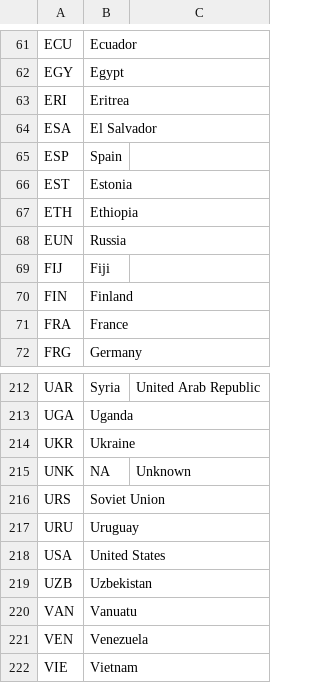
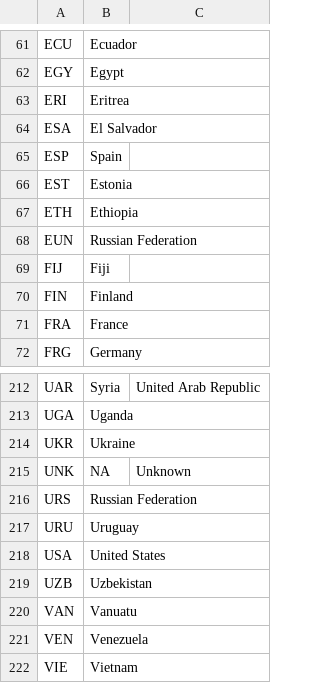
Before and after one commit to tiginamaria/ITMO_DATAVIS, a CSV file: data/nocs.csv, drawn as a sheet; only a part is shown, gaps mark what is left out.

Commit message:
Update data

```diff
--- a/data/nocs.csv
+++ b/data/nocs.csv
@@ -67,3 +67,3 @@ EST,Estonia,
 ETH,Ethiopia,
-EUN,Russia,
+EUN,Russian Federation,
 FIJ,Fiji,
@@ -215,3 +215,3 @@ UKR,Ukraine,
 UNK,NA,Unknown
-URS,Soviet Union,
+URS,Russian Federation,
 URU,Uruguay,
```
Also changed, not shown: data/hosts_by_nocs.csv, data/hosts_nocs.csv.
